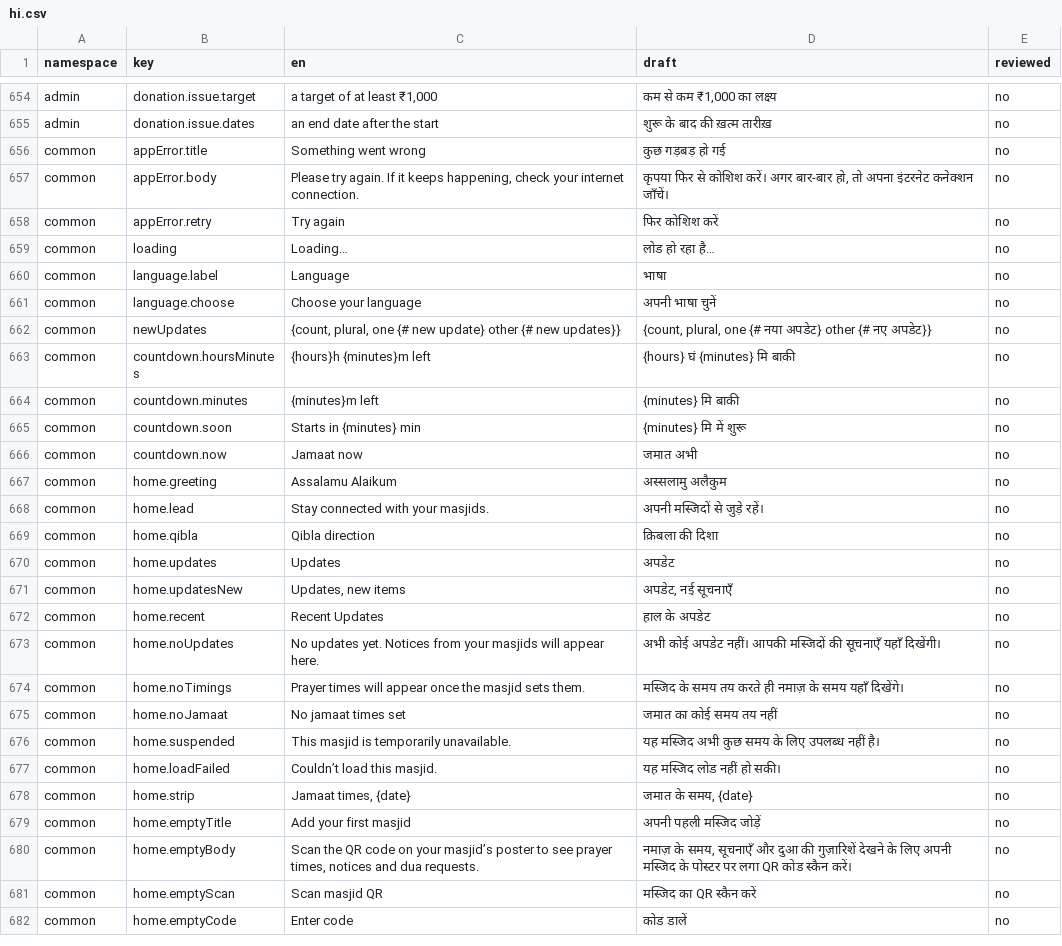
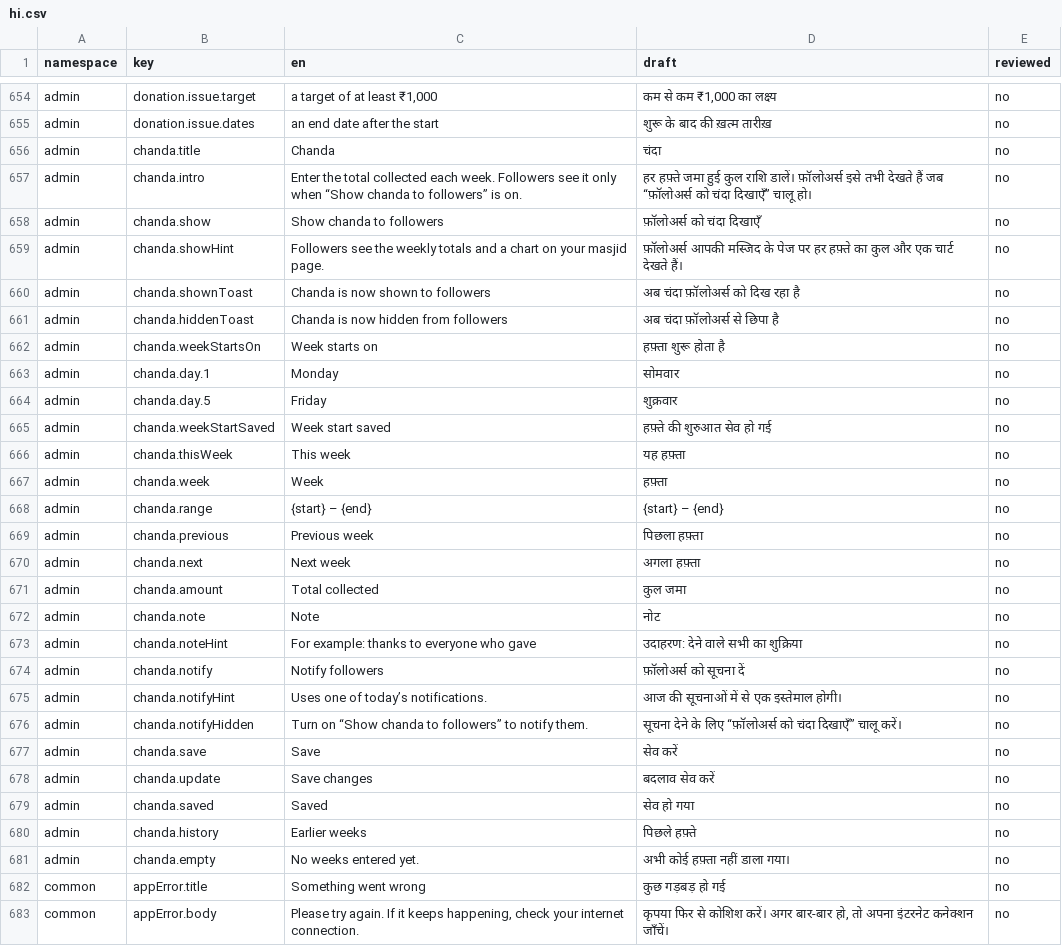
Before and after one commit to syedtalha88/Al-Masjid, a CSV file: packages/i18n/review/hi.csv, drawn as a sheet; only a part is shown, gaps mark what is left out; the shorter side is filled out with more unchanged rows; the diff covers the shown part only; the diff names each change by its address in the sheet, - before the commit and + after, or states it on an @@ line.

```diff
--- a/packages/i18n/review/hi.csv
+++ b/packages/i18n/review/hi.csv
+row 656: admin | chanda.title | Chanda | चंदा | no
+row 657: admin | chanda.intro | Enter the total collected each week. Followers see it only when “Show chanda to followers” is on. | हर हफ़्ते जमा हुई कुल राशि डालें। फ़ॉलोअर्स इसे तभी देखते हैं जब “फ़ॉलोअर्स को चंदा दिखाएँ” चालू हो। | no
+row 658: admin | chanda.show | Show chanda to followers | फ़ॉलोअर्स को चंदा दिखाएँ | no
+row 659: admin | chanda.showHint | Followers see the weekly totals and a chart on your masjid page. | फ़ॉलोअर्स आपकी मस्जिद के पेज पर हर हफ़्ते का कुल और एक चार्ट देखते हैं। | no
+row 660: admin | chanda.shownToast | Chanda is now shown to followers | अब चंदा फ़ॉलोअर्स को दिख रहा है | no
+row 661: admin | chanda.hiddenToast | Chanda is now hidden from followers | अब चंदा फ़ॉलोअर्स से छिपा है | no
+row 662: admin | chanda.weekStartsOn | Week starts on | हफ़्ता शुरू होता है | no
+row 663: admin | chanda.day.1 | Monday | सोमवार | no
+row 664: admin | chanda.day.5 | Friday | शुक्रवार | no
+row 665: admin | chanda.weekStartSaved | Week start saved | हफ़्ते की शुरुआत सेव हो गई | no
+row 666: admin | chanda.thisWeek | This week | यह हफ़्ता | no
+row 667: admin | chanda.week | Week | हफ़्ता | no
+row 668: admin | chanda.range | {start} – {end} | {start} – {end} | no
+row 669: admin | chanda.previous | Previous week | पिछला हफ़्ता | no
+row 670: admin | chanda.next | Next week | अगला हफ़्ता | no
+row 671: admin | chanda.amount | Total collected | कुल जमा | no
+row 672: admin | chanda.note | Note | नोट | no
+row 673: admin | chanda.noteHint | For example: thanks to everyone who gave | उदाहरण: देने वाले सभी का शुक्रिया | no
+row 674: admin | chanda.notify | Notify followers | फ़ॉलोअर्स को सूचना दें | no
+row 675: admin | chanda.notifyHint | Uses one of today’s notifications. | आज की सूचनाओं में से एक इस्तेमाल होगी। | no
+row 676: admin | chanda.notifyHidden | Turn on “Show chanda to followers” to notify them. | सूचना देने के लिए “फ़ॉलोअर्स को चंदा दिखाएँ” चालू करें। | no
+row 677: admin | chanda.save | Save | सेव करें | no
+row 678: admin | chanda.update | Save changes | बदलाव सेव करें | no
+row 679: admin | chanda.saved | Saved | सेव हो गया | no
+row 680: admin | chanda.history | Earlier weeks | पिछले हफ़्ते | no
+row 681: admin | chanda.empty | No weeks entered yet. | अभी कोई हफ़्ता नहीं डाला गया। | no
```
Also changed, not shown: 12 added rows elsewhere in this file, packages/i18n/review/te.csv, packages/i18n/review/ur.csv, 22 other files.
